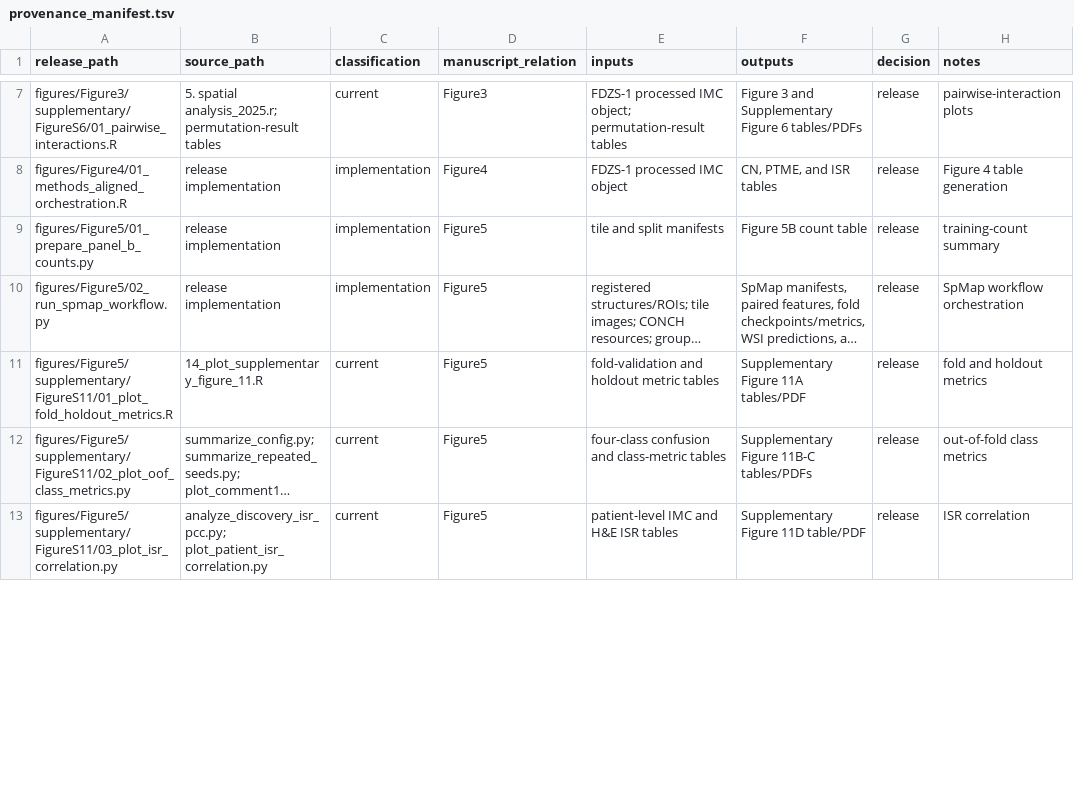
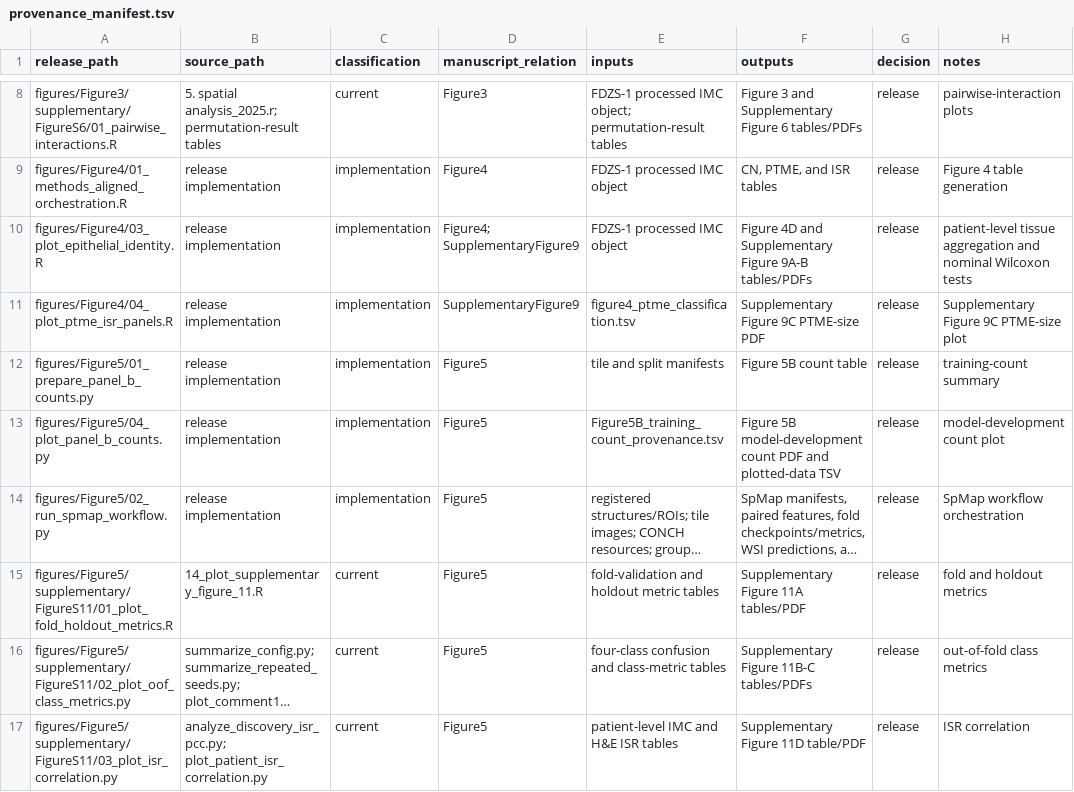
Before and after one commit to LenisLin/CRLM, a TSV file: docs/provenance_manifest.tsv, drawn as a sheet; only a part is shown, gaps mark what is left out; long unchanged cells end in …; the diff covers the shown part only; the diff names each change by its address in the sheet, - before the commit and + after, or states it on an @@ line.

Commit message:
feat(reproducibility)!: publish final model and figure workflows
Add six figure-owned reproduction entry points and synchronize
execution, provenance, environment, and public-artifact documentation.

Replace the public final-model contract with the executed primary_1280
five-fold checkpoints. C10 five-seed/five-fold outputs remain evaluation
artifacts.

BREAKING CHANGE: the final SpMap checkpoint archive now contains five
primary_1280 fold checkpoints under fold*/ paths and uses the net.*
state-dict namespace.

```diff
--- a/docs/provenance_manifest.tsv
+++ b/docs/provenance_manifest.tsv
+row 10: figures/Figure4/03_plot_epithelial_identity.R | release implementation | implementation | Figure4; SupplementaryFigure9 | FDZS-1 processed IMC object | Figure 4D and Supplementary Figure 9A-B tables/PDFs | release | patient-level tissue aggregation and nominal Wilcoxon tests
+row 11: figures/Figure4/04_plot_ptme_isr_panels.R | release implementation | implementation | SupplementaryFigure9 | figure4_ptme_classification.tsv | Supplementary Figure 9C PTME-size PDF | release | Supplementary Figure 9C PTME-size plot
+row 13: figures/Figure5/04_plot_panel_b_counts.py | release implementation | implementation | Figure5 | Figure5B_training_count_provenance.tsv | Figure 5B model-development count PDF and plotted-data TSV | release | model-development count plot
```
Also changed, not shown: 3 added rows and 11 edited cells elsewhere in this file, docs/figure_table_manifest.tsv, 21 other files.
